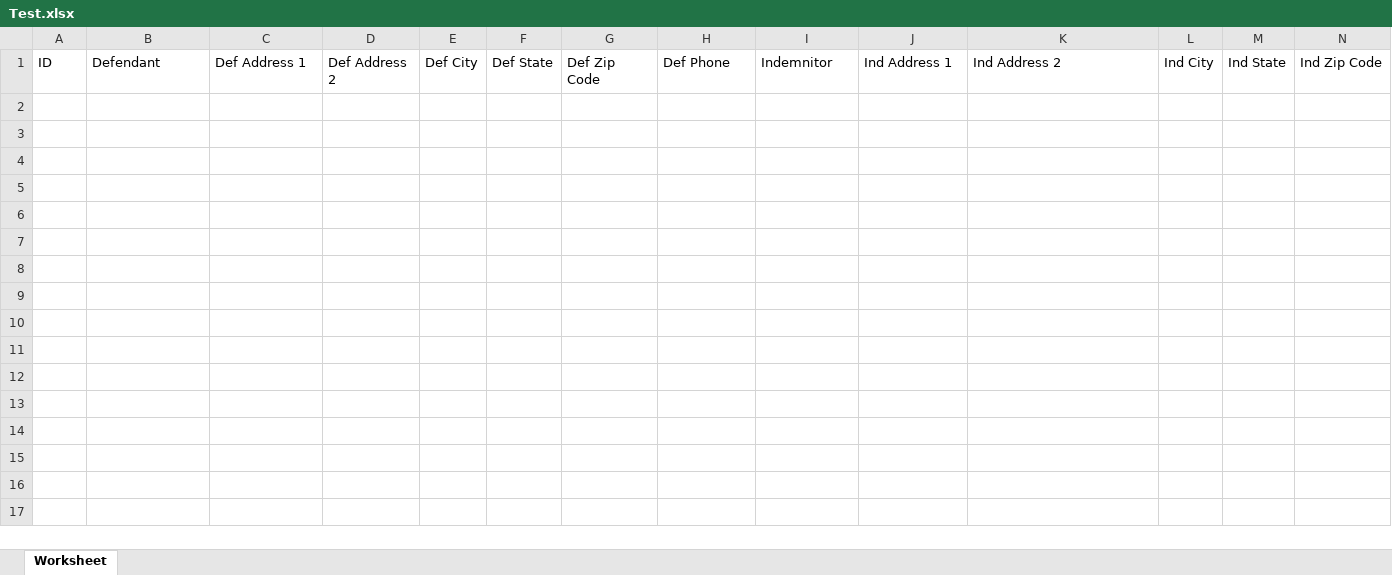
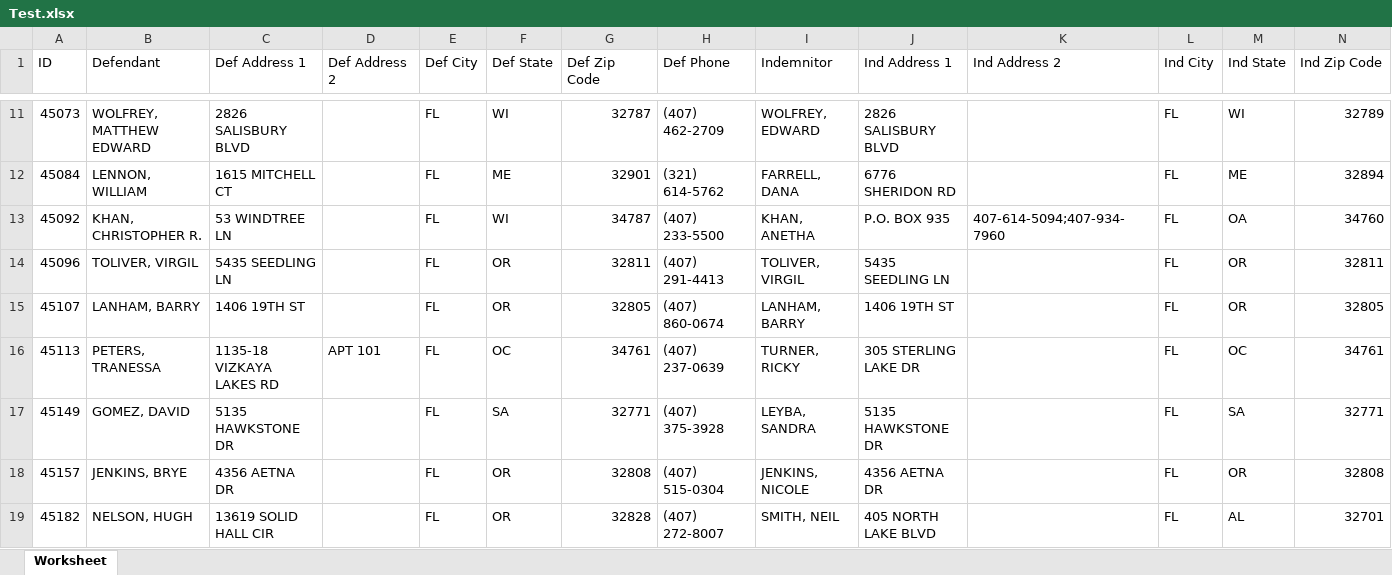
Before and after one commit to aveygt/PaymentPlan, an Excel workbook: ExcelWorkBooks/Test.xlsx, sheet Worksheet, drawn as a sheet; only a part is shown, gaps mark what is left out; values as stored, in another font and other column widths than the file's, no borders; rows hold the shown columns only; the diff covers the shown part only; the diff names each change by its address in the sheet, - before the commit and + after, or states it on an @@ line.

Commit message:
added to the excel sheets

```diff
--- a/ExcelWorkBooks/Test.xlsx (sheet Worksheet)
+++ b/ExcelWorkBooks/Test.xlsx (sheet Worksheet)
+row 11: 45073 | WOLFREY, MATTHEW EDWARD | 2826 SALISBURY BLVD |  | FL | WI | 32787 | (407) 462-2709 | WOLFREY, EDWARD | 2826 SALISBURY BLVD |  | FL | WI | 32789
+row 12: 45084 | LENNON, WILLIAM | 1615 MITCHELL CT |  | FL | ME | 32901 | (321) 614-5762 | FARRELL, DANA | 6776 SHERIDON RD |  | FL | ME | 32894
+row 13: 45092 | KHAN, CHRISTOPHER R. | 53 WINDTREE LN |  | FL | WI | 34787 | (407) 233-5500 | KHAN, ANETHA | P.O. BOX 935 | 407-614-5094;407-934-7960 | FL | OA | 34760
+row 14: 45096 | TOLIVER, VIRGIL | 5435 SEEDLING LN |  | FL | OR | 32811 | (407) 291-4413 | TOLIVER, VIRGIL | 5435 SEEDLING LN |  | FL | OR | 32811
+row 15: 45107 | LANHAM, BARRY | 1406 19TH ST |  | FL | OR | 32805 | (407) 860-0674 | LANHAM, BARRY | 1406 19TH ST |  | FL | OR | 32805
+row 16: 45113 | PETERS, TRANESSA | 1135-18 VIZKAYA LAKES RD | APT 101 | FL | OC | 34761 | (407) 237-0639 | TURNER, RICKY | 305 STERLING LAKE DR |  | FL | OC | 34761
+row 17: 45149 | GOMEZ, DAVID | 5135 HAWKSTONE DR |  | FL | SA | 32771 | (407) 375-3928 | LEYBA, SANDRA | 5135 HAWKSTONE DR |  | FL | SA | 32771
+row 18: 45157 | JENKINS, BRYE | 4356 AETNA DR |  | FL | OR | 32808 | (407) 515-0304 | JENKINS, NICOLE | 4356 AETNA DR |  | FL | OR | 32808
+row 19: 45182 | NELSON, HUGH | 13619 SOLID HALL CIR |  | FL | OR | 32828 | (407) 272-8007 | SMITH, NEIL | 405 NORTH LAKE BLVD |  | FL | AL | 32701
```
Also changed, not shown: 23 added rows elsewhere in this sheet, 3 other files.
